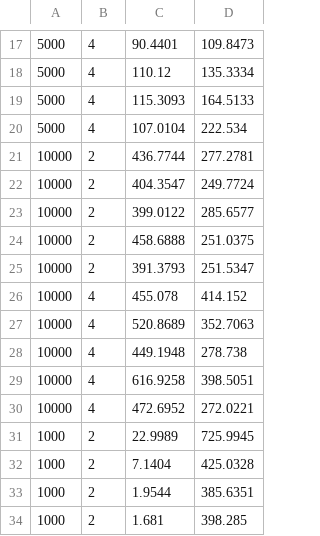
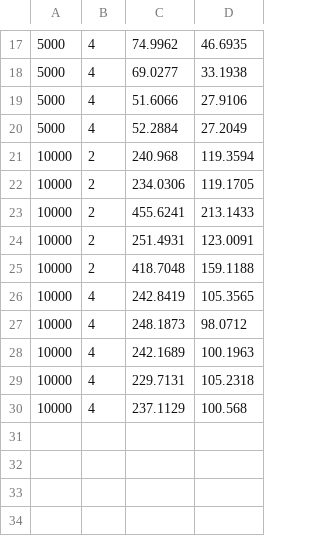
Before and after one commit to angelo-kaue/Trab-Av2-Compt-Paralela, a CSV file: bubble_results.csv, drawn as a sheet; only a part is shown, gaps mark what is left out; the diff covers the shown part only.

```diff
--- a/bubble_results.csv
+++ b/bubble_results.csv
@@ -17,18 +17,14 @@
-5000,4,90.4401,109.8473
-5000,4,110.12,135.3334
-5000,4,115.3093,164.5133
-5000,4,107.0104,222.534
-10000,2,436.7744,277.2781
-10000,2,404.3547,249.7724
-10000,2,399.0122,285.6577
-10000,2,458.6888,251.0375
-10000,2,391.3793,251.5347
-10000,4,455.078,414.152
-10000,4,520.8689,352.7063
-10000,4,449.1948,278.738
-10000,4,616.9258,398.5051
-10000,4,472.6952,272.0221
-1000,2,22.9989,725.9945
-1000,2,7.1404,425.0328
-1000,2,1.9544,385.6351
-1000,2,1.681,398.285
+5000,4,74.9962,46.6935
+5000,4,69.0277,33.1938
+5000,4,51.6066,27.9106
+5000,4,52.2884,27.2049
+10000,2,240.968,119.3594
+10000,2,234.0306,119.1705
+10000,2,455.6241,213.1433
+10000,2,251.4931,123.0091
+10000,2,418.7048,159.1188
+10000,4,242.8419,105.3565
+10000,4,248.1873,98.0712
+10000,4,242.1689,100.1963
+10000,4,229.7131,105.2318
+10000,4,237.1129,100.568
```
Also changed, not shown: 26 removed rows and 32 edited cells elsewhere in this file, merge_results.csv, quick_results.csv, 7 other files.
